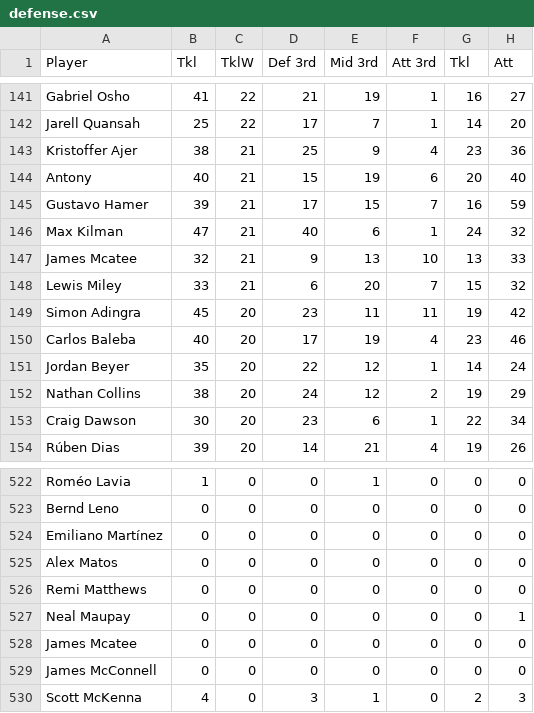
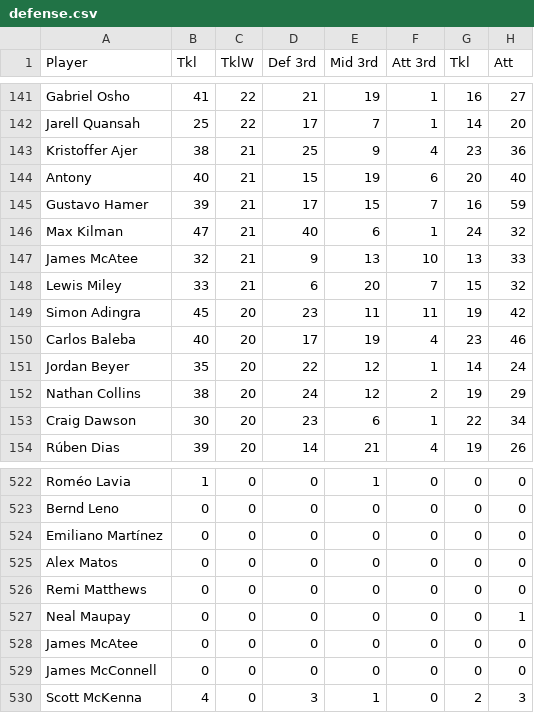
Before and after one commit to arianacodes/project-1, a CSV file: defense.csv, drawn as a sheet; only a part is shown, gaps mark what is left out; the diff names each change by its address in the sheet, - before the commit and + after, or states it on an @@ line.

Commit message:
Update defense.csv

```diff
--- a/defense.csv
+++ b/defense.csv
-A147 (Player): James Mcatee
+A147 (Player): James McAtee
-A528 (Player): James Mcatee
+A528 (Player): James McAtee
```
